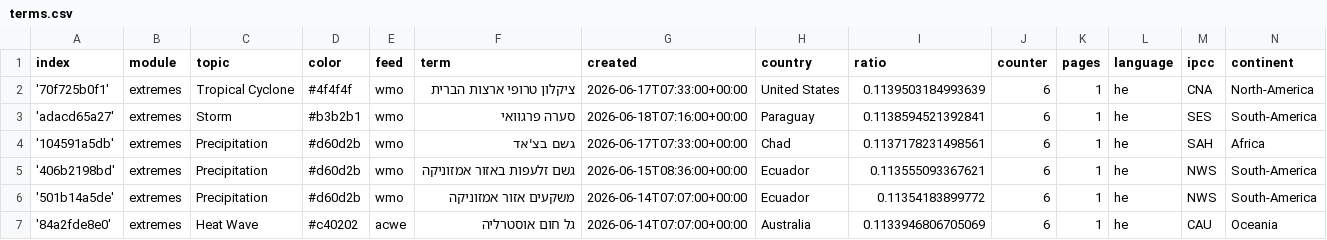
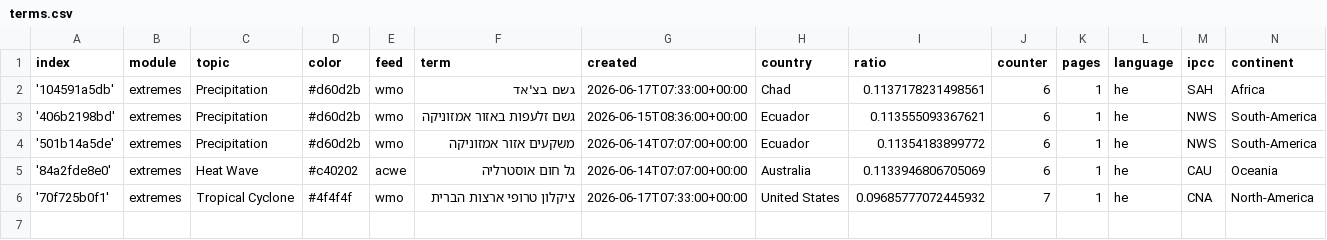
Before and after one commit to picawe-news/hebrewExtremes, a CSV file: terms.csv, drawn as a sheet.

Commit message:
Commit from GitHub Actions (harvest:0.0)

```diff
--- a/terms.csv
+++ b/terms.csv
@@ -1,4 +1,2 @@
 index,module,topic,color,feed,term,created,country,ratio,counter,pages,language,ipcc,continent
-'70f725b0f1',extremes,Tropical Cyclone,#4f4f4f,wmo,ציקלון טרופי ארצות הברית,2026-06-17T07:33:00+00:00,United States,0.1139503184993639,6,1,he,CNA,North-America
-'adacd65a27',extremes,Storm,#b3b2b1,wmo,סערה פרגוואי,2026-06-18T07:16:00+00:00,Paraguay,0.1138594521392841,6,1,he,SES,South-America
 '104591a5db',extremes,Precipitation,#d60d2b,wmo,גשם בצ'אד,2026-06-17T07:33:00+00:00,Chad,0.1137178231498561,6,1,he,SAH,Africa
@@ -7 +5,2 @@ index,module,topic,color,feed,term,created,country,ratio,counter,pages,language,
 '84a2fde8e0',extremes,Heat Wave,#c40202,acwe,גל חום אוסטרליה,2026-06-14T07:07:00+00:00,Australia,0.1133946806705069,6,1,he,CAU,Oceania
+'70f725b0f1',extremes,Tropical Cyclone,#4f4f4f,wmo,ציקלון טרופי ארצות הברית,2026-06-17T07:33:00+00:00,United States,0.09685777072445932,7,1,he,CNA,North-America
```
